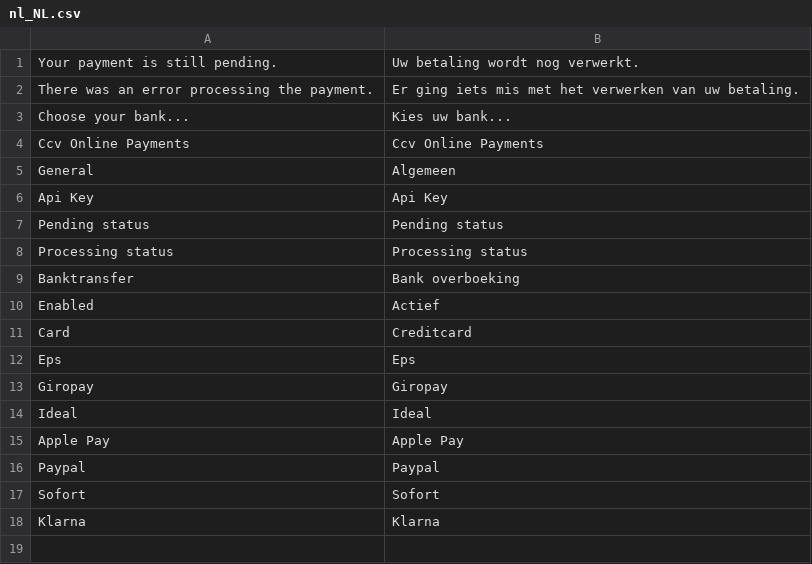
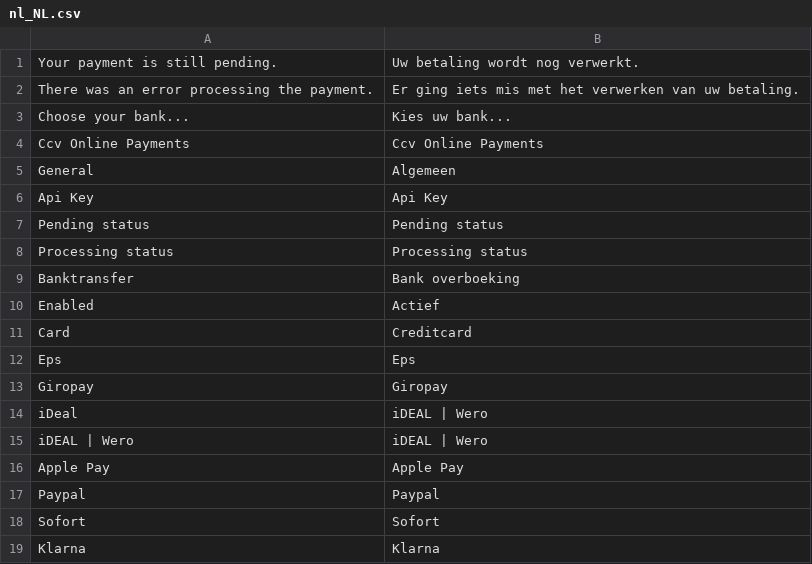
Before and after one commit to CCV/ccvonlinepayments-magento2, a CSV file: i18n/nl_NL.csv, drawn as a sheet; removed rows and columns are numbered as before the commit, all else as after; the diff names each change by its address in the sheet, - before the commit and + after, or states it on an @@ line.

Commit message:
Version 1.9.0
- Rename 'iDeal' to 'iDEAL | Wero' and update icon
- Update Bancontact icon

```diff
--- a/i18n/nl_NL.csv
+++ b/i18n/nl_NL.csv
-row 14: Ideal | Ideal
+row 14: iDeal | iDEAL | Wero
+row 15: iDEAL | Wero | iDEAL | Wero
```
Also changed, not shown: 9 other files.
